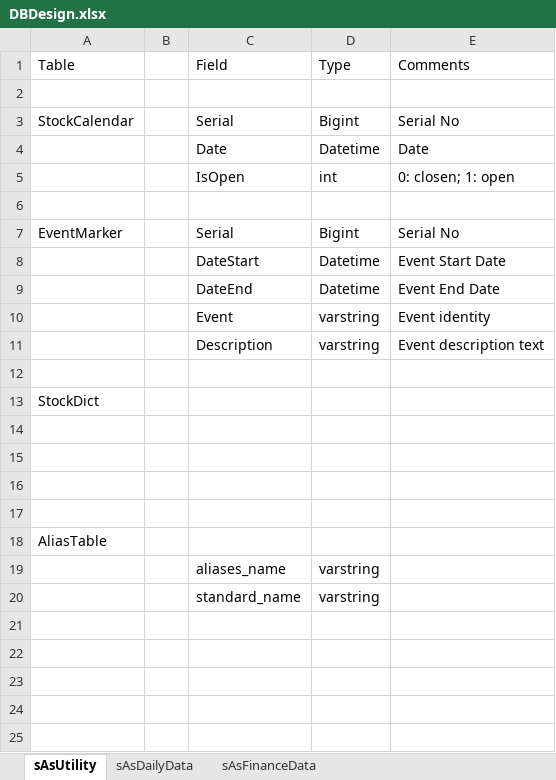
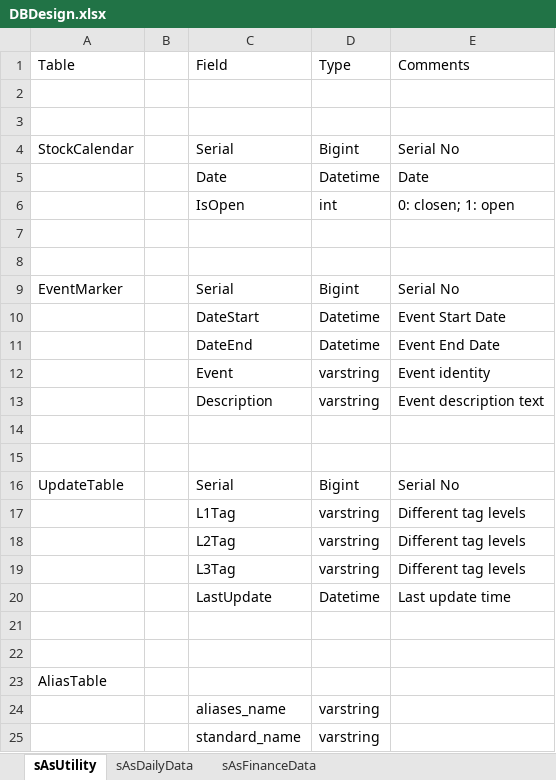
Before and after one commit to SleepySoft/StockAnalysisSystem_Deprecated, an Excel workbook: Doc/DBDesign.xlsx, sheet sAsUtility, drawn as a sheet; values as stored, in another font and other column widths than the file's, no borders; removed rows and columns are numbered as before the commit, all else as after; the diff names each change by its address in the sheet, - before the commit and + after, or states it on an @@ line.

```diff
--- a/Doc/DBDesign.xlsx (sheet sAsUtility)
+++ b/Doc/DBDesign.xlsx (sheet sAsUtility)
+row 3: (empty)
+row 7: (empty)
-row 13: StockDict
-row 16: (empty)
+row 16: UpdateTable |  | Serial | Bigint | Serial No
+row 17:  |  | L1Tag | varstring | Different tag levels
+row 18:  |  | L2Tag | varstring | Different tag levels
+row 19:  |  | L3Tag | varstring | Different tag levels
+row 20:  |  | LastUpdate | Datetime | Last update time
```
Also changed, not shown: 19 other files.
